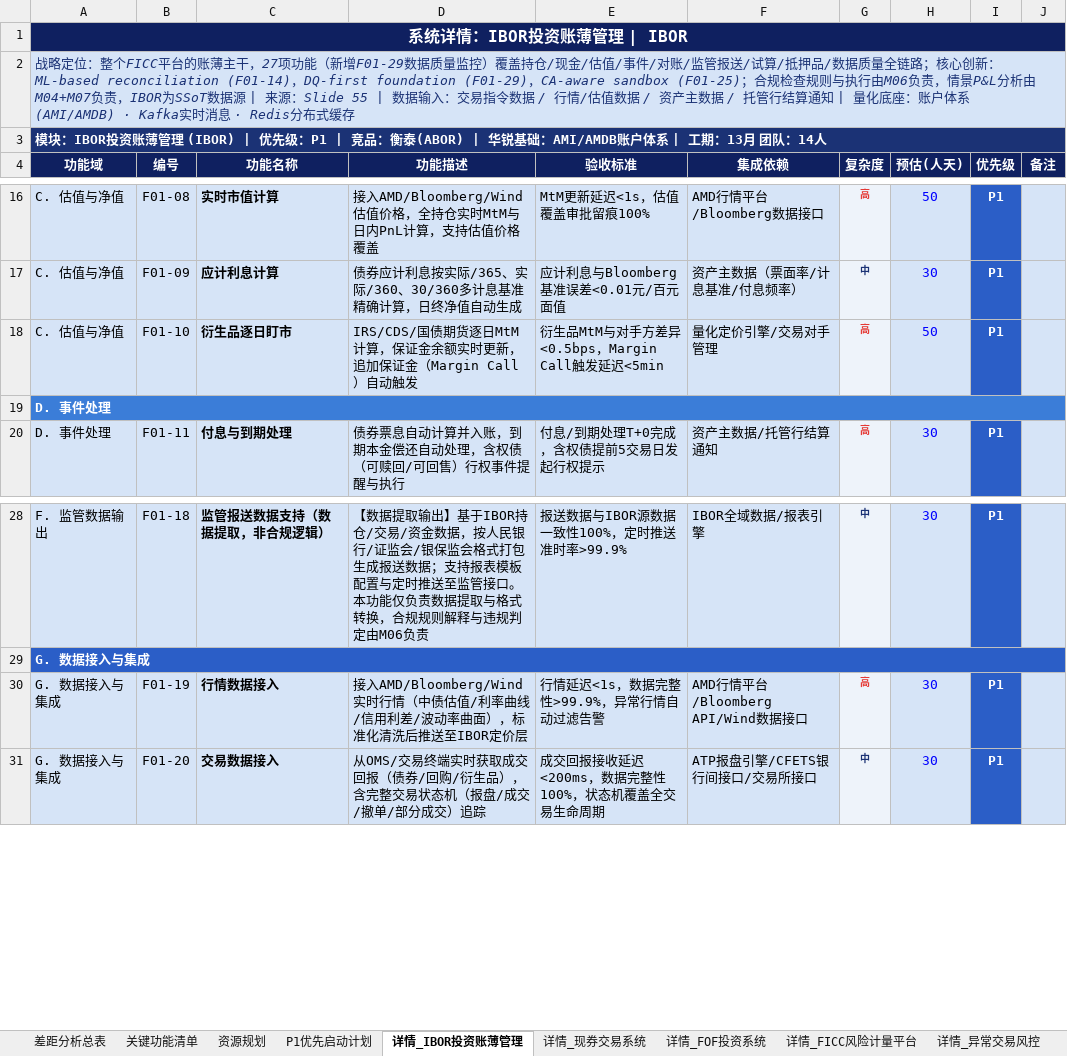
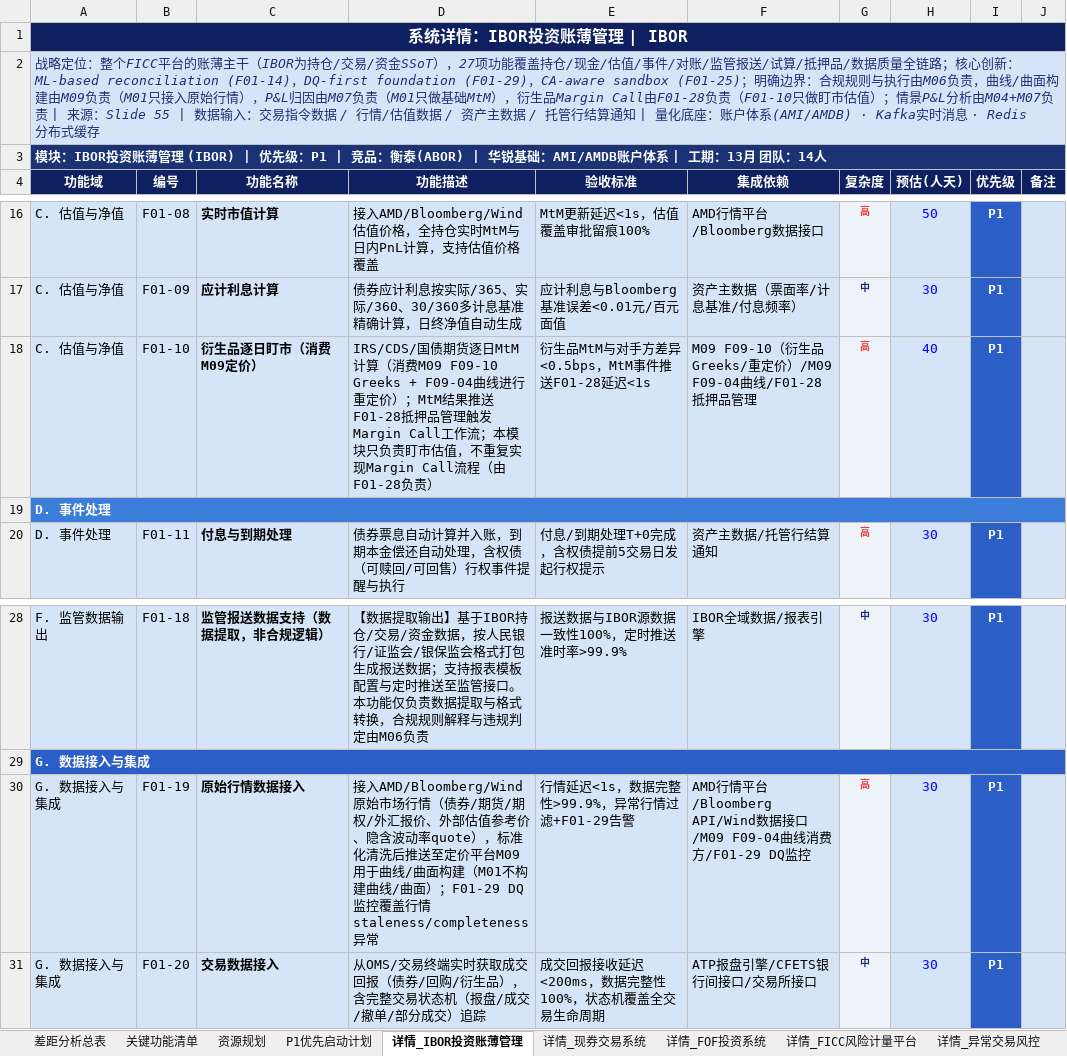
Before and after one commit to BellyFish99/ficc-projDocs, an Excel workbook: Feasibility_analysis/FICC_Gap_Analysis.xlsx, sheet 详情_IBOR投资账薄管理, drawn as a sheet; only a part is shown, gaps mark what is left out; values as stored, in another font and other column widths than the file's, no borders; the diff names each change by its address in the sheet, - before the commit and + after, or states it on an @@ line.

```diff
--- a/Feasibility_analysis/FICC_Gap_Analysis.xlsx (sheet 详情_IBOR投资账薄管理)
+++ b/Feasibility_analysis/FICC_Gap_Analysis.xlsx (sheet 详情_IBOR投资账薄管理)
-A2 (功能域): …账薄主干，27项功能（新增F01-29数据质量监控）覆盖持仓/现金/估值/事件/对账/监管报送/试算/抵押品/数据质量全链路；核心创新：ML-based reconciliation (F01-14)，DQ-first foundation (F01-29)，CA-aware sandbox (F01-25)；合规检查规则与执行由M06负责，情景P&L分析由M04+M07负责，IBOR为SSoT数据源 | 来源…
+A2 (功能域): …账薄主干（IBOR为持仓/交易/资金SSoT），27项功能覆盖持仓/现金/估值/事件/对账/监管报送/试算/抵押品/数据质量全链路；核心创新：ML-based reconciliation (F01-14)，DQ-first foundation (F01-29)，CA-aware sandbox (F01-25)；明确边界：合规规则与执行由M06负责，曲线/曲面构建由M09负责（M01只接入原始行情），P&L归因由M07负责（M01只做基础MtM），衍生品Margin Call由F01-28负责（F01-10只做盯市估值）；情景P&L分析由M04+M07负责 | 来源…
-C18 (功能名称): 衍生品逐日盯市
+C18 (功能名称): 衍生品逐日盯市（消费M09定价）
-D18 (功能描述): …日MtM计算，保证金余额实时更新，追加保证金（Margin Call）自动触发
+D18 (功能描述): …日MtM计算（消费M09 F09-10 Greeks + F09-04曲线进行重定价）；MtM结果推送F01-28抵押品管理触发Margin Call工作流；本模块只负责盯市估值，不重复实现Margin Call流程（由F01-28负责）
-E18 (验收标准): 衍生品MtM与对手方差异<0.5bps，Margin Call触发延迟<5min
+E18 (验收标准): 衍生品MtM与对手方差异<0.5bps，MtM事件推送F01-28延迟<1s
-F18 (集成依赖): 量化定价引擎/交易对手管理
+F18 (集成依赖): M09 F09-10（衍生品Greeks/重定价）/M09 F09-04曲线/F01-28抵押品管理
-H18 (预估(人天)): 50
+H18 (预估(人天)): 40
-C30 (功能名称): 行情数据接入
+C30 (功能名称): 原始行情数据接入
-D30 (功能描述): 接入AMD/Bloomberg/Wind实时行情（中债估值/利率曲线/信用利差/波动率曲面），标准化清洗后推送至IBOR定价层
+D30 (功能描述): 接入AMD/Bloomberg/Wind原始市场行情（债券/期货/期权/外汇报价、外部估值参考价、隐含波动率quote），标准化清洗后推送至定价平台M09用于曲线/曲面构建（M01不构建曲线/曲面）；F01-29 DQ监控覆盖行情staleness/completeness异常
-E30 (验收标准): 行情延迟<1s，数据完整性>99.9%，异常行情自动过滤告警
+E30 (验收标准): 行情延迟<1s，数据完整性>99.9%，异常行情过滤+F01-29告警
-F30 (集成依赖): AMD行情平台/Bloomberg API/Wind数据接口
+F30 (集成依赖): AMD行情平台/Bloomberg API/Wind数据接口/M09 F09-04曲线消费方/F01-29 DQ监控
```
Also changed, not shown: sheet 详情_FICC风险计量平台, sheet 关键功能清单, sheet 详情_组合管理+绩效归因, sheet 差距分析总表, 7 other files.
